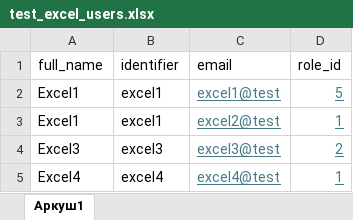
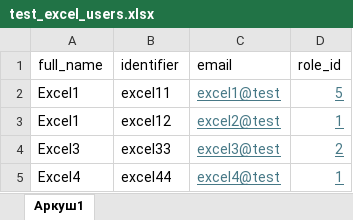
Before and after one commit to Lonja971/projectkaarten, an Excel workbook: public/excel/test_excel_users.xlsx, sheet Аркуш1, drawn as a sheet; values as stored, in another font and other column widths than the file's, no borders; the diff names each change by its address in the sheet, - before the commit and + after, or states it on an @@ line.

Commit message:
Updated logic for 'Import Users from Excel'

```diff
--- a/public/excel/test_excel_users.xlsx (sheet Аркуш1)
+++ b/public/excel/test_excel_users.xlsx (sheet Аркуш1)
-B2 (identifier): excel1
+B2 (identifier): excel11
-B3 (identifier): excel1
+B3 (identifier): excel12
-B4 (identifier): excel3
+B4 (identifier): excel33
-B5 (identifier): excel4
+B5 (identifier): excel44
```
Also changed, not shown: 8 other files.
